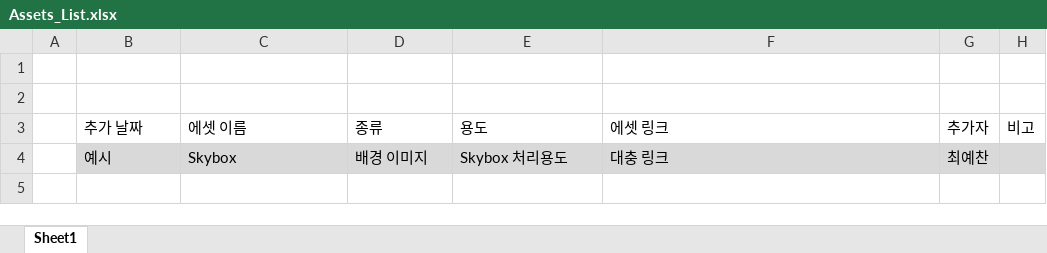
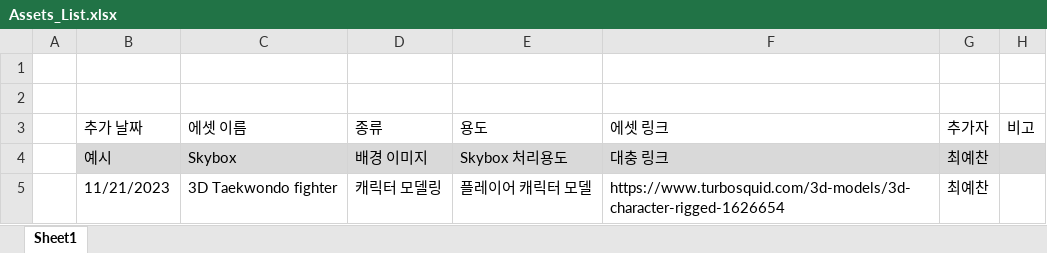
Before and after one commit to Kimxxunu/Word-Runner, an Excel workbook: Word Runner/Assets/99. Assets/Assets_List.xlsx, sheet Sheet1, drawn as a sheet; values as stored, in another font and other column widths than the file's, no borders; the diff names each change by its address in the sheet, - before the commit and + after, or states it on an @@ line.

Commit message:
Asset Listup

```diff
--- a/Word Runner/Assets/99. Assets/Assets_List.xlsx (sheet Sheet1)
+++ b/Word Runner/Assets/99. Assets/Assets_List.xlsx (sheet Sheet1)
+row 5:  | 11/21/2023 | 3D Taekwondo fighter | 캐릭터 모델링 | 플레이어 캐릭터 모델 | https://www.turbosquid.com/3d-models/3d-character-rigged-1626654 | 최예찬
```
Also changed, not shown: 17 other files.
